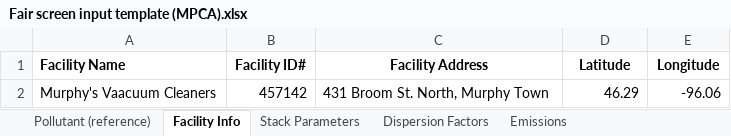
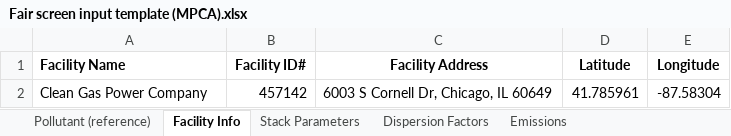
Before and after one commit to dKvale/airscreen, an Excel workbook: data/Fair screen input template (MPCA).xlsx, sheet Facility Info, drawn as a sheet; values as stored, in another font and other column widths than the file's, no borders; removed rows and columns are numbered as before the commit, all else as after; the diff names each change by its address in the sheet, - before the commit and + after, or states it on an @@ line.

Commit message:
add presenation info

```diff
--- a/data/Fair screen input template (MPCA).xlsx (sheet Facility Info)
+++ b/data/Fair screen input template (MPCA).xlsx (sheet Facility Info)
-row 2: Murphy's Vaacuum Cleaners | 457142 | 431 Broom St. North, Murphy Town | 46.29 | -96.06
+row 2: Clean Gas Power Company | 457142 | 6003 S Cornell Dr, Chicago, IL 60649 | 41.785961 | -87.58304
```
Also changed, not shown: sheet Air Concentrations (optional), sheet Pollutant (reference), sheet Emissions, sheet Dispersion Factors, sheet Stack Parameters, other sheet tabs, 8 other files.
